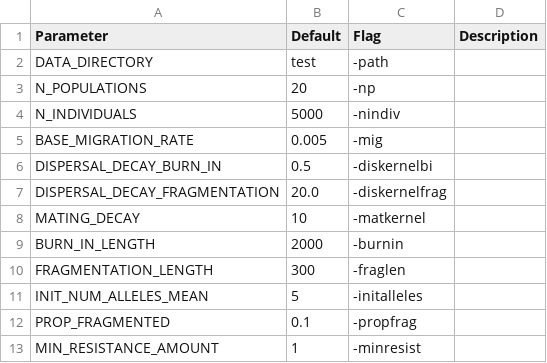
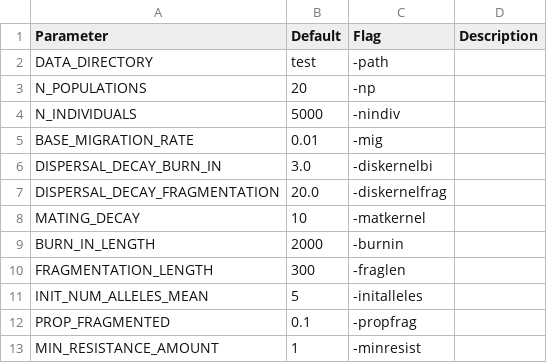
Before and after one commit to gottacatchenall/mpfm, a CSV file: src/param_table.csv, drawn as a sheet; only a part is shown.

```diff
--- a/src/param_table.csv
+++ b/src/param_table.csv
@@ -4,4 +4,4 @@ N_POPULATIONS,20,-np,
 N_INDIVIDUALS,5000,-nindiv,
-BASE_MIGRATION_RATE,0.005,-mig,
-DISPERSAL_DECAY_BURN_IN,0.5,-diskernelbi,
+BASE_MIGRATION_RATE,0.01,-mig,
+DISPERSAL_DECAY_BURN_IN,3.0,-diskernelbi,
 DISPERSAL_DECAY_FRAGMENTATION,20.0,-diskernelfrag,
```
Also changed, not shown: data/June_15_2019__14:43:15/genomes.csv, 16 other files.
